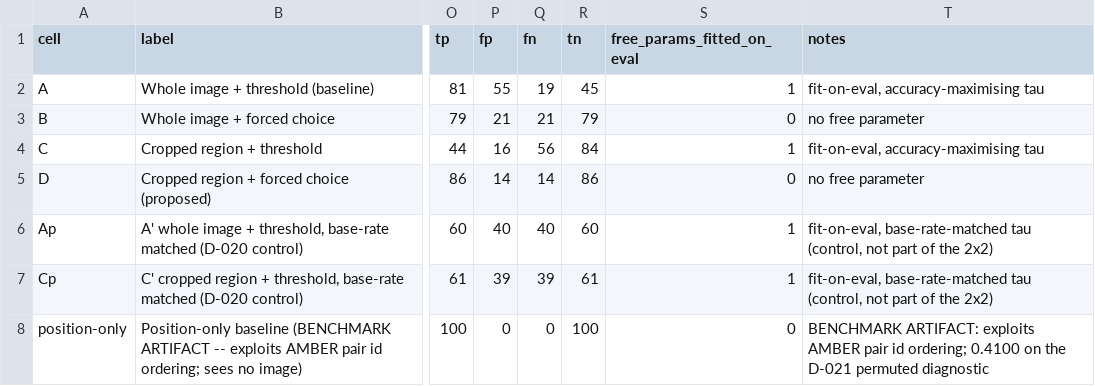
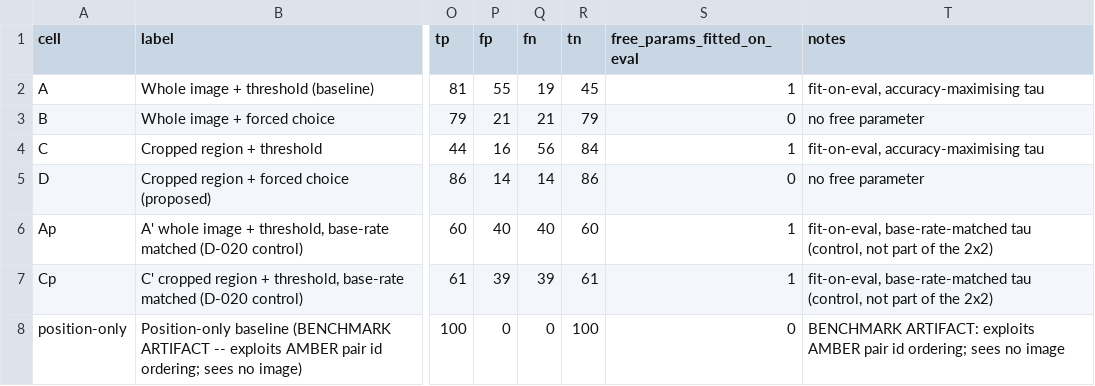
Before and after one commit to vanujxyz/Region-Grounded-Forced-Choice-Attribute-Verification-for-Multimodal-Hallucination-Detection, a CSV file: results/tables/table1_ablation.csv, drawn as a sheet; only a part is shown, gaps mark what is left out; the diff names each change by its address in the sheet, - before the commit and + after, or states it on an @@ line.

```diff
--- a/results/tables/table1_ablation.csv
+++ b/results/tables/table1_ablation.csv
-T8 (notes): …id ordering; 0.4100 on the D-021 permuted diagnostic
+T8 (notes): …id ordering; sees no image
```
Also changed, not shown: results/tables/table1_comparison.csv, 2 other files.
